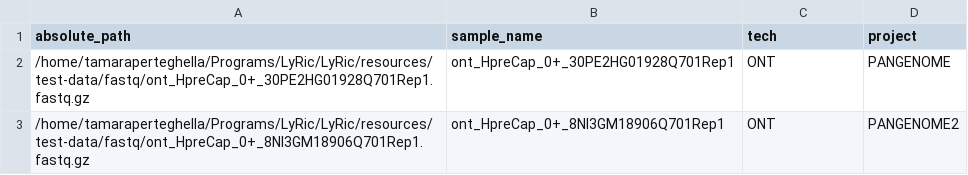
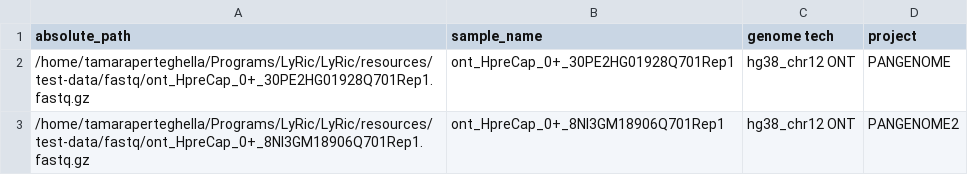
Before and after one commit to TamaraPerteghella/LyRic, a TSV file: config/sample_annotations.tsv, drawn as a sheet.

```diff
--- a/config/sample_annotations.tsv
+++ b/config/sample_annotations.tsv
@@ -1,3 +1,3 @@
-absolute_path	sample_name	tech	project
-/home/tamaraperteghella/Programs/LyRic/LyRic/resources/test-data/fastq/ont_HpreCap_0+_30PE2HG01928Q701Rep1.fastq.gz	ont_HpreCap_0+_30PE2HG01928Q701Rep1	ONT	PANGENOME
-/home/tamaraperteghella/Programs/LyRic/LyRic/resources/test-data/fastq/ont_HpreCap_0+_8NI3GM18906Q701Rep1.fastq.gz	ont_HpreCap_0+_8NI3GM18906Q701Rep1	ONT	PANGENOME2
+absolute_path	sample_name	genome tech	project
+/home/tamaraperteghella/Programs/LyRic/LyRic/resources/test-data/fastq/ont_HpreCap_0+_30PE2HG01928Q701Rep1.fastq.gz	ont_HpreCap_0+_30PE2HG01928Q701Rep1	hg38_chr12  ONT	PANGENOME
+/home/tamaraperteghella/Programs/LyRic/LyRic/resources/test-data/fastq/ont_HpreCap_0+_8NI3GM18906Q701Rep1.fastq.gz	ont_HpreCap_0+_8NI3GM18906Q701Rep1	hg38_chr12  ONT	PANGENOME2
```
Also changed, not shown: 7 other files.
